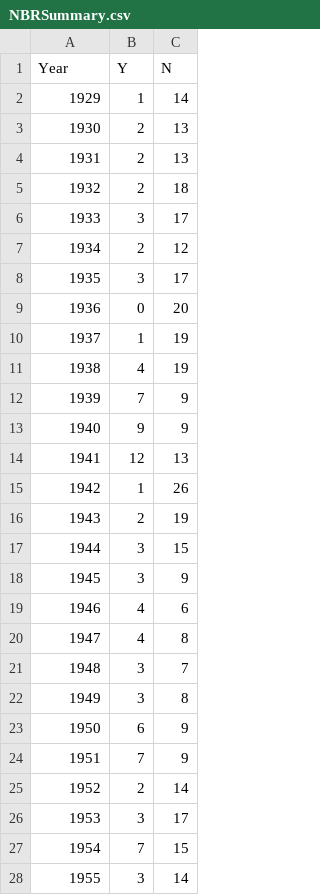
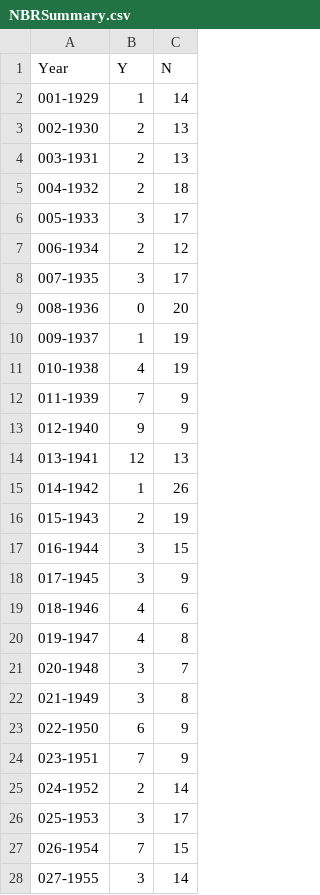
Before and after one commit to jacobmgreer/Nitrate-Actions, a CSV file: datasets/NBR/NBRSummary.csv, drawn as a sheet; only a part is shown; the diff covers the shown part only.

```diff
--- a/datasets/NBR/NBRSummary.csv
+++ b/datasets/NBR/NBRSummary.csv
@@ -1,28 +1,28 @@
 "Year","Y","N"
-1929,1,14
-1930,2,13
-1931,2,13
-1932,2,18
-1933,3,17
-1934,2,12
-1935,3,17
-1936,0,20
-1937,1,19
-1938,4,19
-1939,7,9
-1940,9,9
-1941,12,13
-1942,1,26
-1943,2,19
-1944,3,15
-1945,3,9
-1946,4,6
-1947,4,8
-1948,3,7
-1949,3,8
-1950,6,9
-1951,7,9
-1952,2,14
-1953,3,17
-1954,7,15
-1955,3,14
+"001-1929",1,14
+"002-1930",2,13
+"003-1931",2,13
+"004-1932",2,18
+"005-1933",3,17
+"006-1934",2,12
+"007-1935",3,17
+"008-1936",0,20
+"009-1937",1,19
+"010-1938",4,19
+"011-1939",7,9
+"012-1940",9,9
+"013-1941",12,13
+"014-1942",1,26
+"015-1943",2,19
+"016-1944",3,15
+"017-1945",3,9
+"018-1946",4,6
+"019-1947",4,8
+"020-1948",3,7
+"021-1949",3,8
+"022-1950",6,9
+"023-1951",7,9
+"024-1952",2,14
+"025-1953",3,17
+"026-1954",7,15
+"027-1955",3,14
```
Also changed, not shown: 67 edited cells elsewhere in this file, datasets/AFITop100/1998/Data.csv, datasets/AFITop100/2007/Data.csv, 9 other files.
